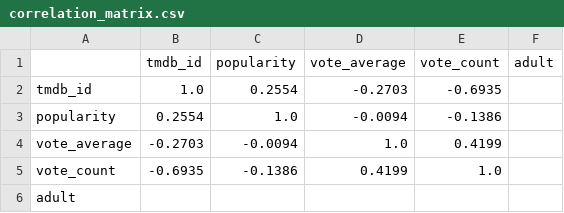
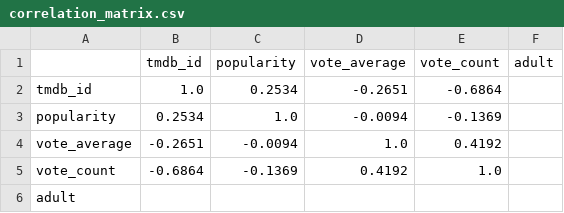
Before and after one commit to Aditya-Ganesamoorthy/Cat-2-Data-Engineering-Project, a CSV file: analytics/reports/correlation_matrix.csv, drawn as a sheet.

```diff
--- a/analytics/reports/correlation_matrix.csv
+++ b/analytics/reports/correlation_matrix.csv
@@ -1,6 +1,6 @@
 ,tmdb_id,popularity,vote_average,vote_count,adult
-tmdb_id,1.0,0.2554,-0.2703,-0.6935,
-popularity,0.2554,1.0,-0.0094,-0.1386,
-vote_average,-0.2703,-0.0094,1.0,0.4199,
-vote_count,-0.6935,-0.1386,0.4199,1.0,
+tmdb_id,1.0,0.2534,-0.2651,-0.6864,
+popularity,0.2534,1.0,-0.0094,-0.1369,
+vote_average,-0.2651,-0.0094,1.0,0.4192,
+vote_count,-0.6864,-0.1369,0.4192,1.0,
 adult,,,,,
```
Also changed, not shown: analytics/reports/genre_analysis.csv, analytics/reports/genre_summary.csv, 12 other files.
